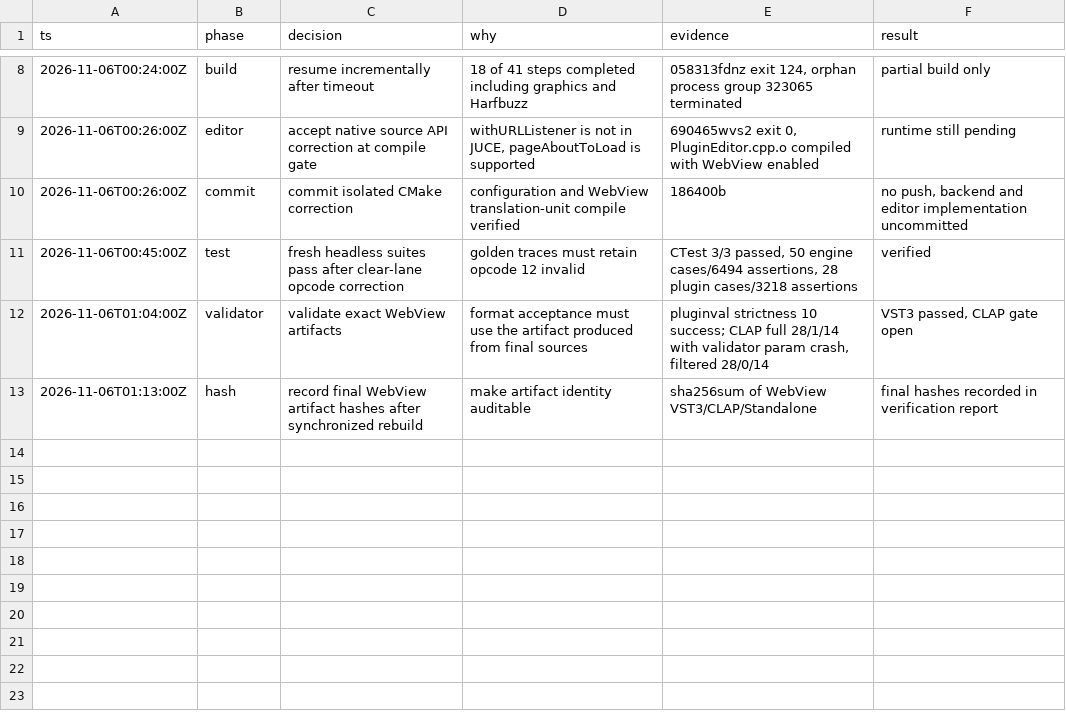
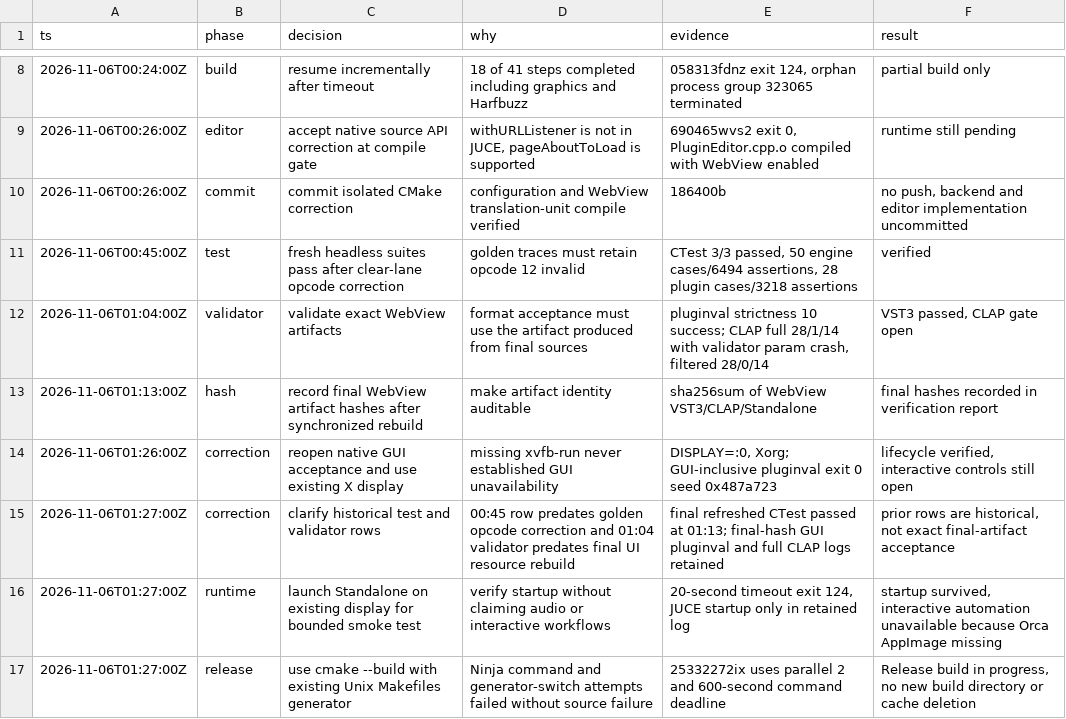
Before and after one commit to Fchery87/furrow, a TSV file: .audit/plugin-completion-2026-11-05.tsv, drawn as a sheet; only a part is shown, gaps mark what is left out; the diff names each change by its address in the sheet, - before the commit and + after, or states it on an @@ line.

Commit message:
docs(plugin): correct final verification evidence

```diff
--- a/.audit/plugin-completion-2026-11-05.tsv
+++ b/.audit/plugin-completion-2026-11-05.tsv
+row 14: 2026-11-06T01:26:00Z | correction | reopen native GUI acceptance and use existing X display | missing xvfb-run never established GUI unavailability | DISPLAY=:0, Xorg; GUI-inclusive pluginval exit 0 seed 0x487a723 | lifecycle verified, interactive controls still open
+row 15: 2026-11-06T01:27:00Z | correction | clarify historical test and validator rows | 00:45 row predates golden opcode correction and 01:04 validator predates final UI resource rebuild | final refreshed CTest passed at 01:13; final-hash GUI pluginval and full CLAP logs retained | prior rows are historical, not exact final-artifact acceptance
+row 16: 2026-11-06T01:27:00Z | runtime | launch Standalone on existing display for bounded smoke test | verify startup without claiming audio or interactive workflows | 20-second timeout exit 124, JUCE startup only in retained log | startup survived, interactive automation unavailable because Orca AppImage missing
+row 17: 2026-11-06T01:27:00Z | release | use cmake --build with existing Unix Makefiles generator | Ninja command and generator-switch attempts failed without source failure | 25332272ix uses parallel 2 and 600-second command deadline | Release build in progress, no new build directory or cache deletion
```
Also changed, not shown: 4 other files.
